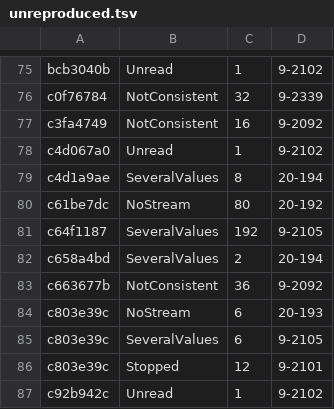
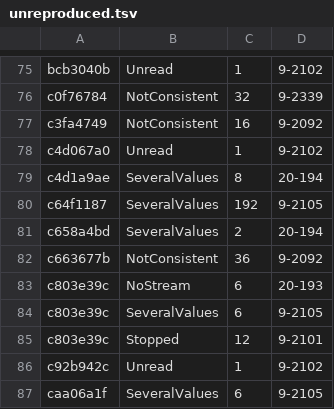
Before and after one commit to conundrumer/arc-workspace, a TSV file: src/arclog_convert/unreproduced.tsv, drawn as a sheet; only a part is shown, gaps mark what is left out; the shorter side is filled out with more unchanged rows; the diff names each change by its address in the sheet, - before the commit and + after, or states it on an @@ line.

Commit message:
Converter: an alt that gives a column 0 in every clause drops that column and rederives its readers (20-273)

```diff
--- a/src/arclog_convert/unreproduced.tsv
+++ b/src/arclog_convert/unreproduced.tsv
-row 80: c61be7dc | NoStream | 80 | 20-192
```
Also changed, not shown: 4 other files.
